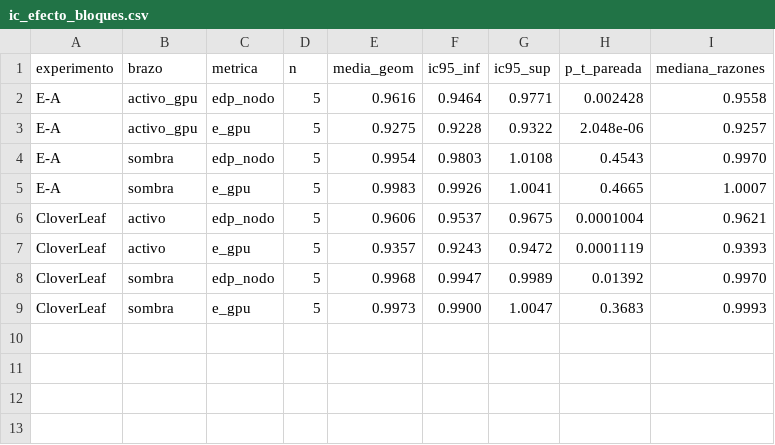
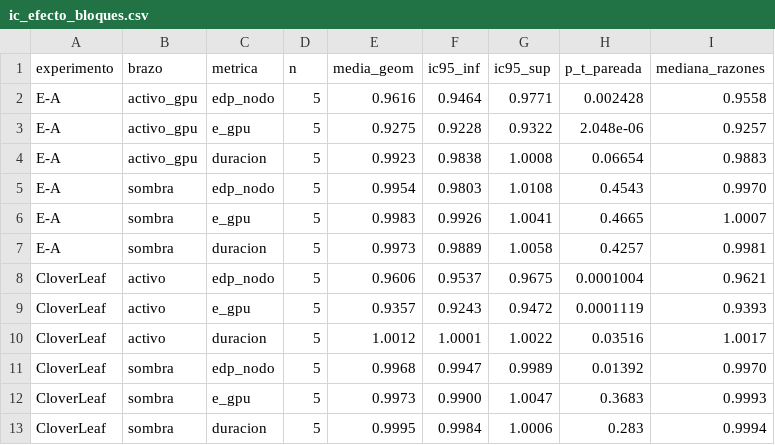
Before and after one commit to AdrianCCRS/hyperion, a CSV file: docs/libro/datos/fase4_20260929/ic_efecto_bloques.csv, drawn as a sheet; the diff names each change by its address in the sheet, - before the commit and + after, or states it on an @@ line.

Commit message:
docs: agradecimientos, IC95 de la duracion en E-A y CloverLeaf, y ajustes de redaccion en Discusion y Conclusiones

```diff
--- a/docs/libro/datos/fase4_20260929/ic_efecto_bloques.csv
+++ b/docs/libro/datos/fase4_20260929/ic_efecto_bloques.csv
+row 4: E-A | activo_gpu | duracion | 5 | 0.9923 | 0.9838 | 1.0008 | 0.06654 | 0.9883
+row 7: E-A | sombra | duracion | 5 | 0.9973 | 0.9889 | 1.0058 | 0.4257 | 0.9981
+row 10: CloverLeaf | activo | duracion | 5 | 1.0012 | 1.0001 | 1.0022 | 0.03516 | 1.0017
+row 13: CloverLeaf | sombra | duracion | 5 | 0.9995 | 0.9984 | 1.0006 | 0.283 | 0.9994
```
Also changed, not shown: 7 other files.
